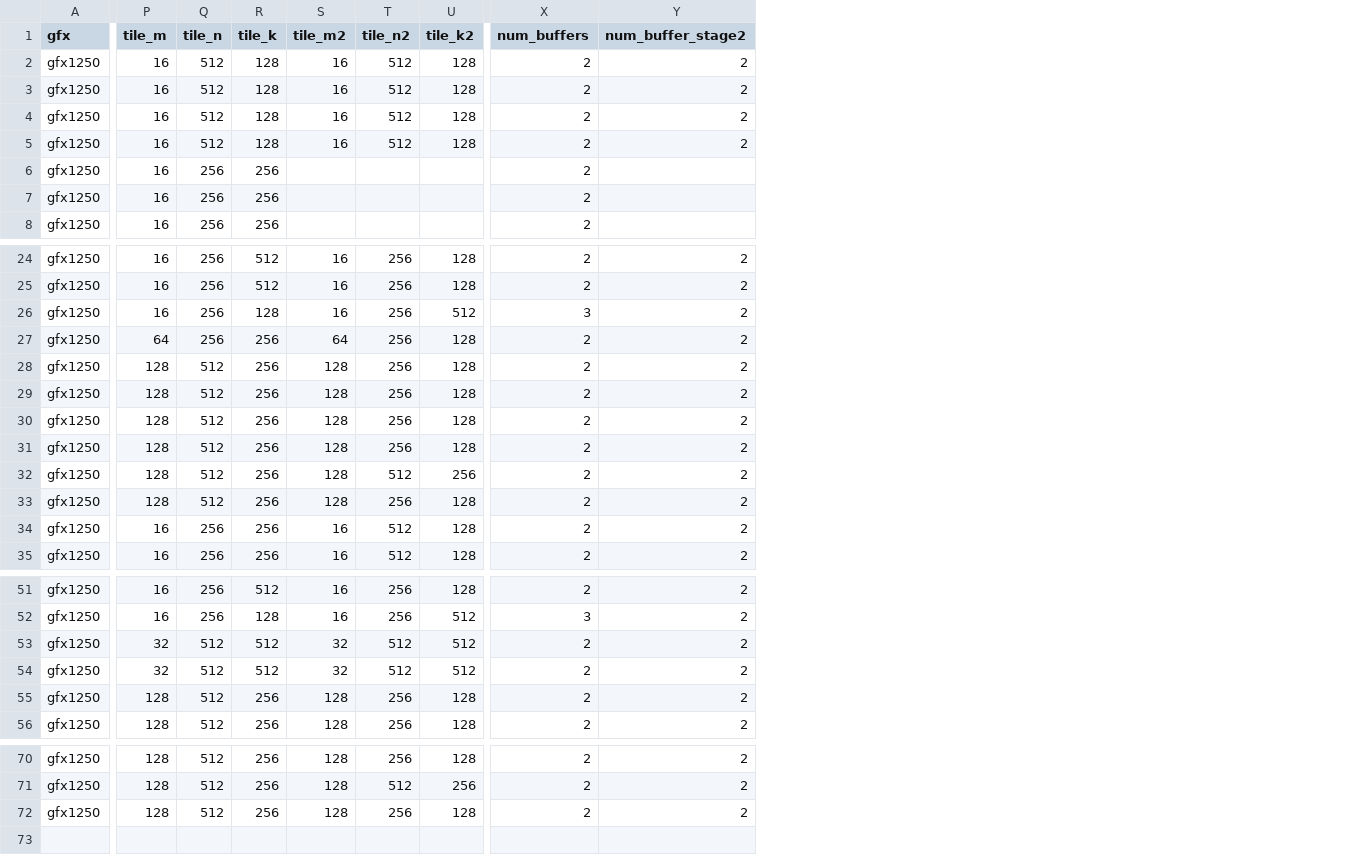
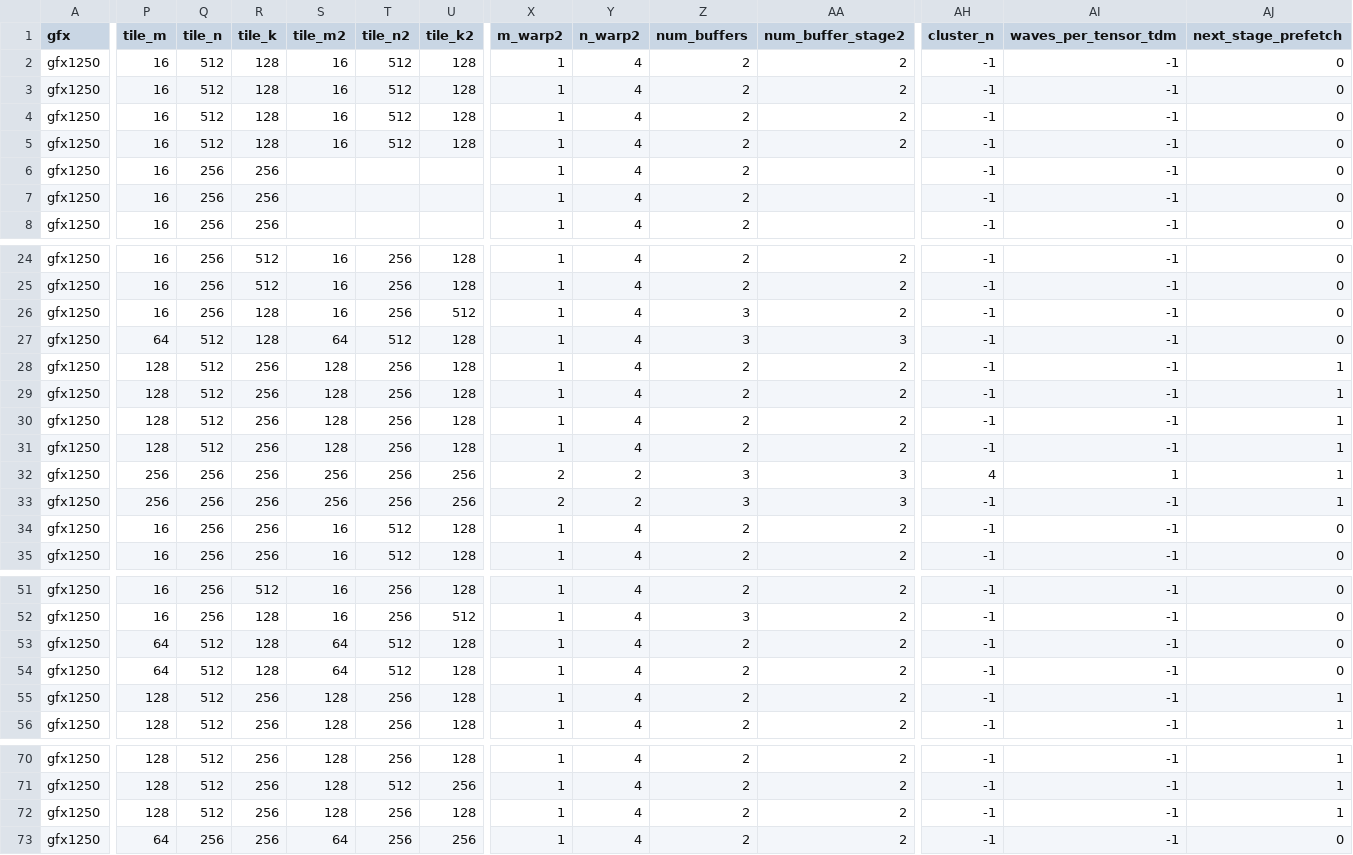
Before and after one commit to xiaobochen-amd/aiter, a CSV file: aiter/configs/tuned_grouped_fmoe.csv, drawn as a sheet; only a part is shown, gaps mark what is left out; addresses are those after the commit; rows hold the shown columns only; the diff covers the shown part only; the diff names each change by its address in the sheet, - before the commit and + after, or states it on an @@ line.

```diff
--- a/aiter/configs/tuned_grouped_fmoe.csv
+++ b/aiter/configs/tuned_grouped_fmoe.csv
+column X (m_warp2), rows 2-8: all 1; rows 24-35: 1 | 1 | 1 | 1 | 1 | 1 | 1 | 1 | 2 | 2 | 1 | 1; rows 51-56: all 1; rows 70-72: all 1
+column Y (n_warp2), rows 2-8: all 4; rows 24-35: 4 | 4 | 4 | 4 | 4 | 4 | 4 | 4 | 2 | 2 | 4 | 4; rows 51-56: all 4; rows 70-72: all 4
+column AH (cluster_n), rows 2-8: all -1; rows 24-35: -1 | -1 | -1 | -1 | -1 | -1 | -1 | -1 | 4 | -1 | -1 | -1; rows 51-56: all -1; rows 70-72: all -1
+column AI (waves_per_tensor_tdm), rows 2-8: all -1; rows 24-35: -1 | -1 | -1 | -1 | -1 | -1 | -1 | -1 | 1 | -1 | -1 | -1; rows 51-56: all -1; rows 70-72: all -1
+column AJ (next_stage_prefetch), rows 2-8: all 0; rows 24-35: 0 | 0 | 0 | 0 | 1 | 1 | 1 | 1 | 1 | 1 | 0 | 0; rows 51-56: 0 | 0 | 0 | 0 | 1 | 1; rows 70-72: all 1
-Q27 (tile_n): 256
+Q27 (tile_n): 512
-R27 (tile_k): 256
+R27 (tile_k): 128
-T27 (tile_n2): 256
+T27 (tile_n2): 512
-Z27 (num_buffers): 2
+Z27 (num_buffers): 3
-AA27 (num_buffer_stage2): 2
+AA27 (num_buffer_stage2): 3
-P32:P33 (tile_m): 128
+P32:P33 (tile_m): 256
-Q32:Q33 (tile_n): 512
+Q32:Q33 (tile_n): 256
-S32:S33 (tile_m2): 128
+S32:S33 (tile_m2): 256
-T32 (tile_n2): 512
+T32 (tile_n2): 256
-Z32:Z33 (num_buffers): 2
+Z32:Z33 (num_buffers): 3
-AA32:AA33 (num_buffer_stage2): 2
+AA32:AA33 (num_buffer_stage2): 3
-U33 (tile_k2): 128
+U33 (tile_k2): 256
-P53:P54 (tile_m): 32
+P53:P54 (tile_m): 64
-R53:R54 (tile_k): 512
+R53:R54 (tile_k): 128
-S53:S54 (tile_m2): 32
+S53:S54 (tile_m2): 64
-U53:U54 (tile_k2): 512
+U53:U54 (tile_k2): 128
+row 73: gfx1250 | 64 | 256 | 256 | 64 | 256 | 256 | 1 | 4 | 2 | 2 | -1 | -1 | 0
```
Also changed, not shown: 4 edited cells elsewhere in this file, 10 other files.
